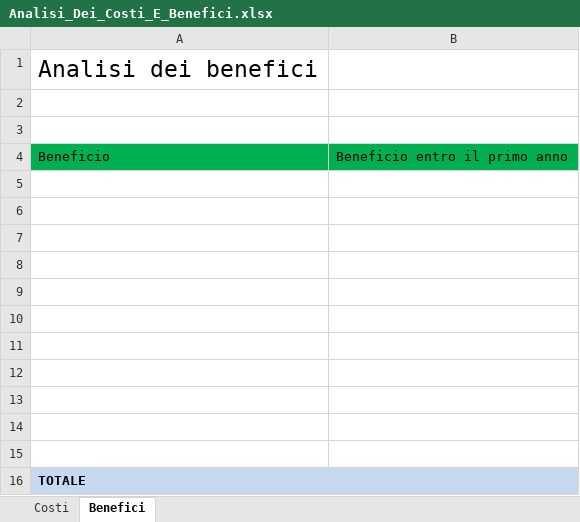
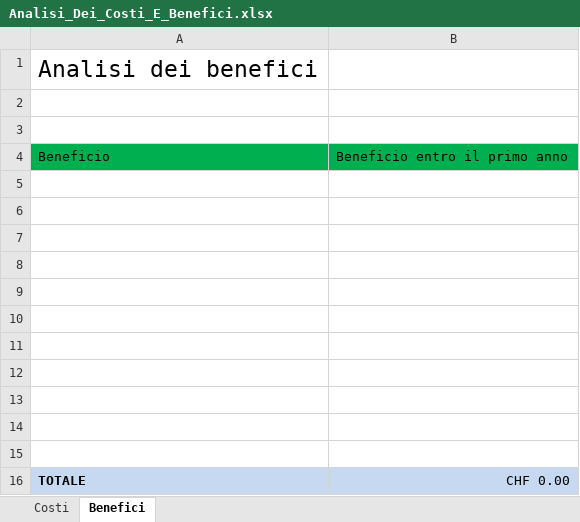
Before and after one commit to PatSart24/Progetto1, an Excel workbook: Analisi/Analisi_Dei_Costi_E_Benefici.xlsx, sheet Benefici, drawn as a sheet; values as stored, in another font and other column widths than the file's, no borders; the diff names each change by its address in the sheet, - before the commit and + after, or states it on an @@ line.

```diff
--- a/Analisi/Analisi_Dei_Costi_E_Benefici.xlsx (sheet Benefici)
+++ b/Analisi/Analisi_Dei_Costi_E_Benefici.xlsx (sheet Benefici)
-B16: (empty)
+B16: CHF 0.00
```
Also changed, not shown: sheet Costi.
